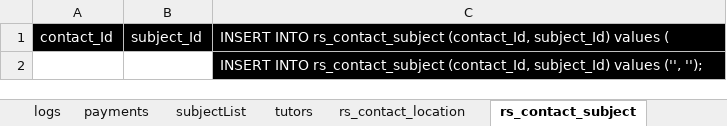
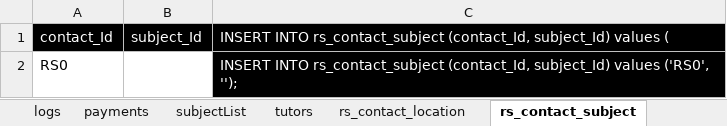
Before and after one commit to jamesfulford/tutoring-database-scripts, an Excel workbook: rs tablespace definition.xlsx, sheet rs_contact_subject, drawn as a sheet; values as stored, in another font and other column widths than the file's, no borders; removed rows and columns are numbered as before the commit, all else as after; the diff names each change by its address in the sheet, - before the commit and + after, or states it on an @@ line.

```diff
--- a/rs tablespace definition.xlsx (sheet rs_contact_subject)
+++ b/rs tablespace definition.xlsx (sheet rs_contact_subject)
-row 2:  |  | INSERT INTO rs_contact_subject (contact_Id, subject_Id) values ('', '');
+row 2: RS0 |  | INSERT INTO rs_contact_subject (contact_Id, subject_Id) values ('RS0', '');
```
Also changed, not shown: sheet expenses, sheet contacts, sheet rs_contact_location, sheet locationList, sheet tutors, 46 other files.
